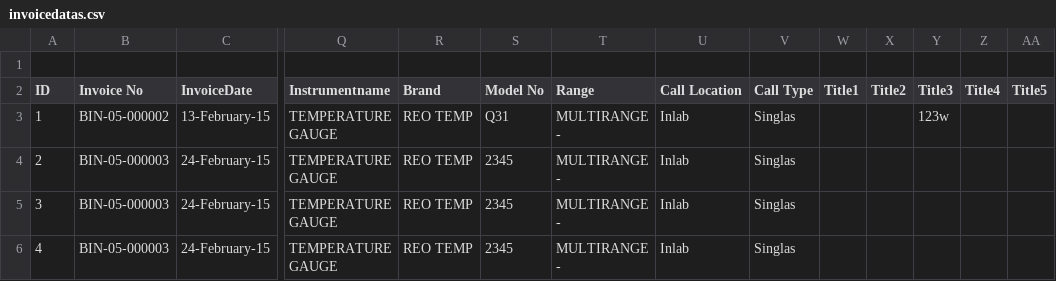
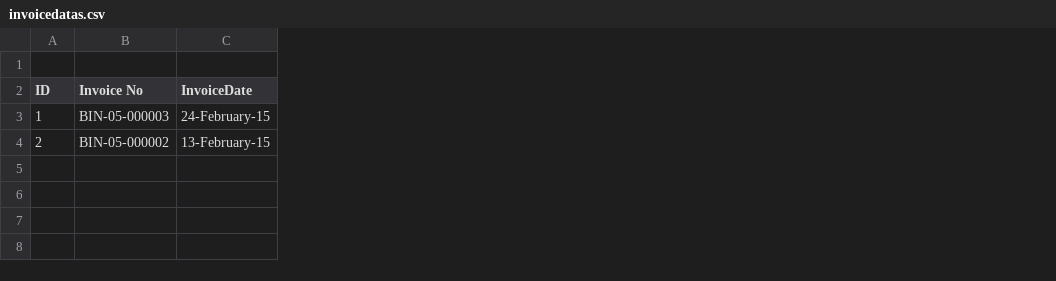
Before and after one commit to BSSAM/bs, a CSV file: app/webroot/excel/invoicedatas.csv, drawn as a sheet; only a part is shown, gaps mark what is left out; rows hold the shown columns only; the diff covers the shown part only; the diff names each change by its address in the sheet, - before the commit and + after, or states it on an @@ line.

```diff
--- a/app/webroot/excel/invoicedatas.csv
+++ b/app/webroot/excel/invoicedatas.csv
-column Q (Instrumentname), rows 3-4: TEMPERATURE GAUGE | TEMPERATURE GAUGE
-column R (Brand), rows 3-4: REO TEMP | REO TEMP
-column S (Model No), rows 3-4: Q31 | 2345
-column T (Range), rows 3-4: MULTIRANGE - | MULTIRANGE -
-column U (Call Location), rows 3-4: Inlab | Inlab
-column V (Call Type), rows 3-4: Singlas | Singlas
-column W (Title1), empty
-column X (Title2), empty
-column Y (Title3), row 3: 123w
-column Z (Title4), empty
-column AA (Title5), empty
-B3 (Invoice No): BIN-05-000002
+B3 (Invoice No): BIN-05-000003
-C3 (InvoiceDate): 13-February-15
+C3 (InvoiceDate): 24-February-15
-B4 (Invoice No): BIN-05-000003
+B4 (Invoice No): BIN-05-000002
-C4 (InvoiceDate): 24-February-15
+C4 (InvoiceDate): 13-February-15
-row 5: 3 | BIN-05-000003 | 24-February-15 | TEMPERATURE GAUGE | REO TEMP | 2345 | MULTIRANGE - | Inlab | Singlas
-row 6: 4 | BIN-05-000003 | 24-February-15 | TEMPERATURE GAUGE | REO TEMP | 2345 | MULTIRANGE - | Inlab | Singlas
```
Also changed, not shown: 18 edited cells elsewhere in this file, app/webroot/excel/quotationdatas.csv, app/webroot/excel/salesorderdatas.csv, 5 other files.
